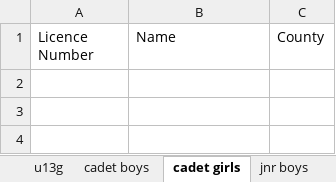
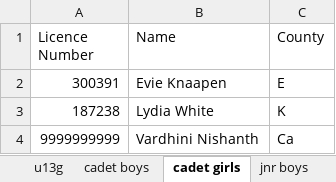
Before and after one commit to MattCode2003/Ranking_and_Draw, an Excel workbook: input files/player_list.xlsx, sheet cadet girls, drawn as a sheet; values as stored, in another font and other column widths than the file's, no borders; the diff names each change by its address in the sheet, - before the commit and + after, or states it on an @@ line.

```diff
--- a/input files/player_list.xlsx (sheet cadet girls)
+++ b/input files/player_list.xlsx (sheet cadet girls)
+row 2: 300391 | Evie Knaapen | E
+row 3: 187238 | Lydia White | K
+row 4: 9999999999 | Vardhini Nishanth | Ca
```
Also changed, not shown: sheet cadet boys, other sheet tabs, resources/County Codes.xlsx, 3 other files.
